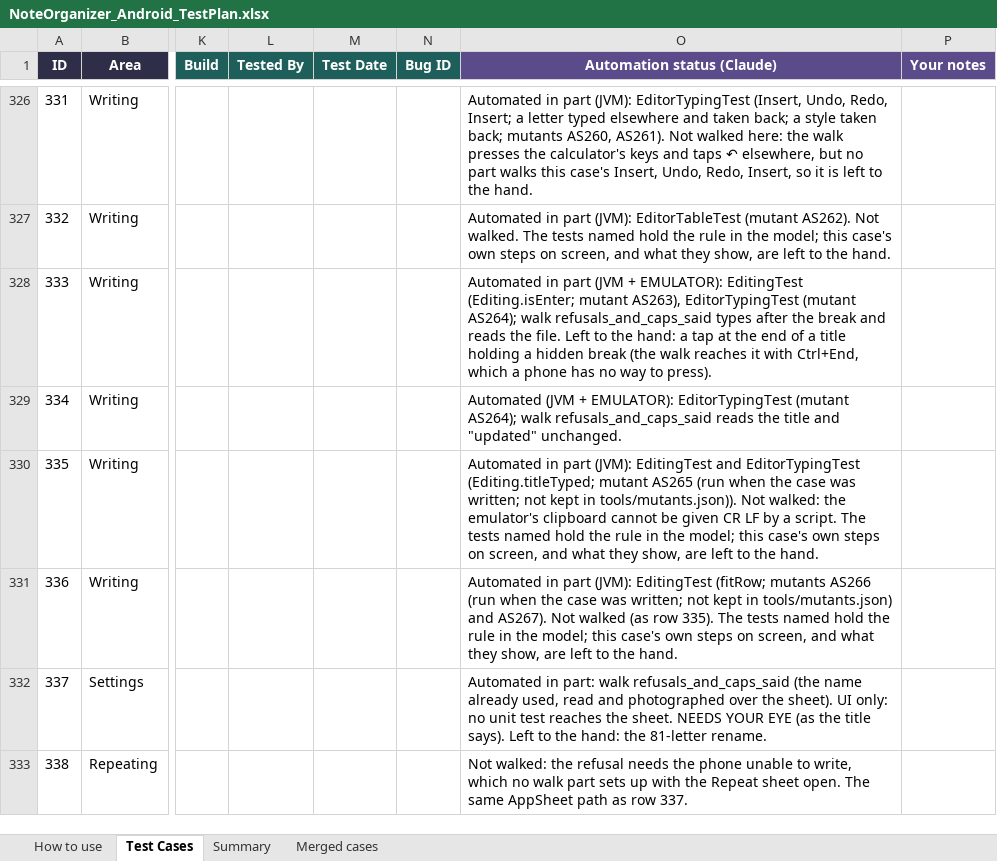
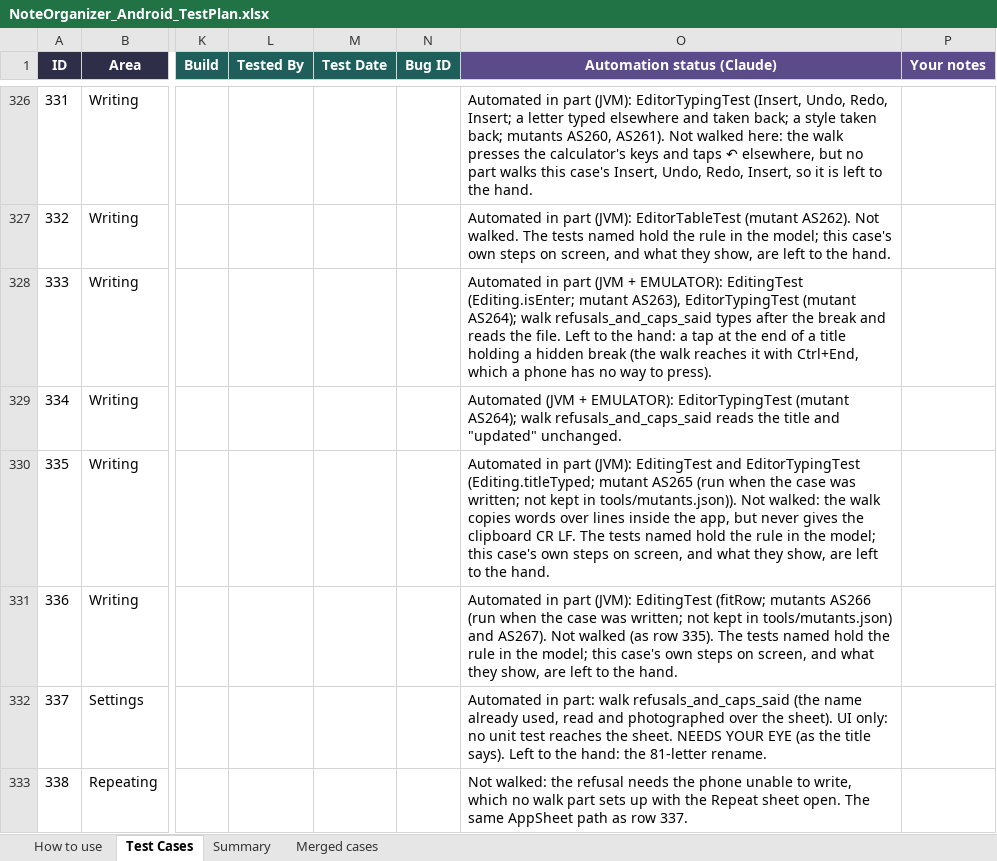
Before and after one commit to AlexandraMoldovan95/noteOrganizerForAndroid, an Excel workbook: qa/NoteOrganizer_Android_TestPlan.xlsx, sheet Test Cases, drawn as a sheet; only a part is shown, gaps mark what is left out; values as stored, in another font and other column widths than the file's, no borders; the diff covers the shown part only; the diff names each change by its address in the sheet, - before the commit and + after, or states it on an @@ line.

```diff
--- a/qa/NoteOrganizer_Android_TestPlan.xlsx (sheet Test Cases)
+++ b/qa/NoteOrganizer_Android_TestPlan.xlsx (sheet Test Cases)
-O330 (Automation status (Claude)): …walked: the emulator's clipboard cannot be given CR LF by a script. The tests…
+O330 (Automation status (Claude)): …walked: the walk copies words over lines inside the app, but never gives the clipboard CR LF. The tests…
```
Also changed, not shown: 18 edited cells elsewhere in this sheet, sheet How to use, 1 other file.
